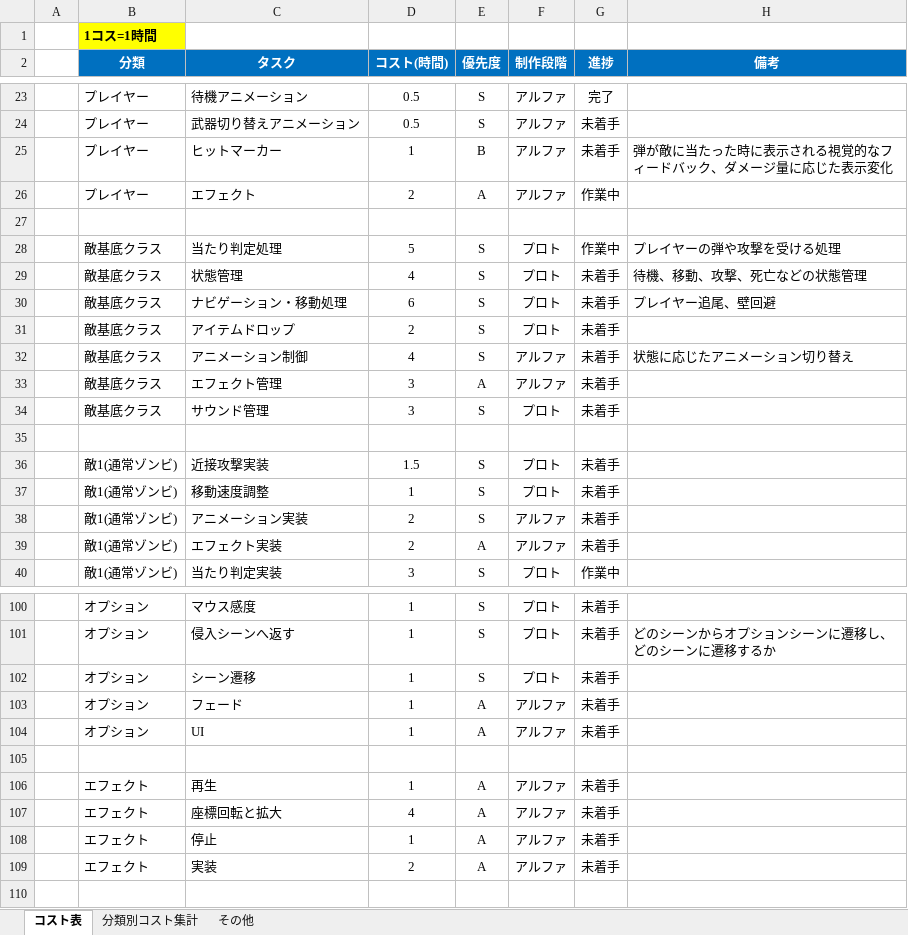
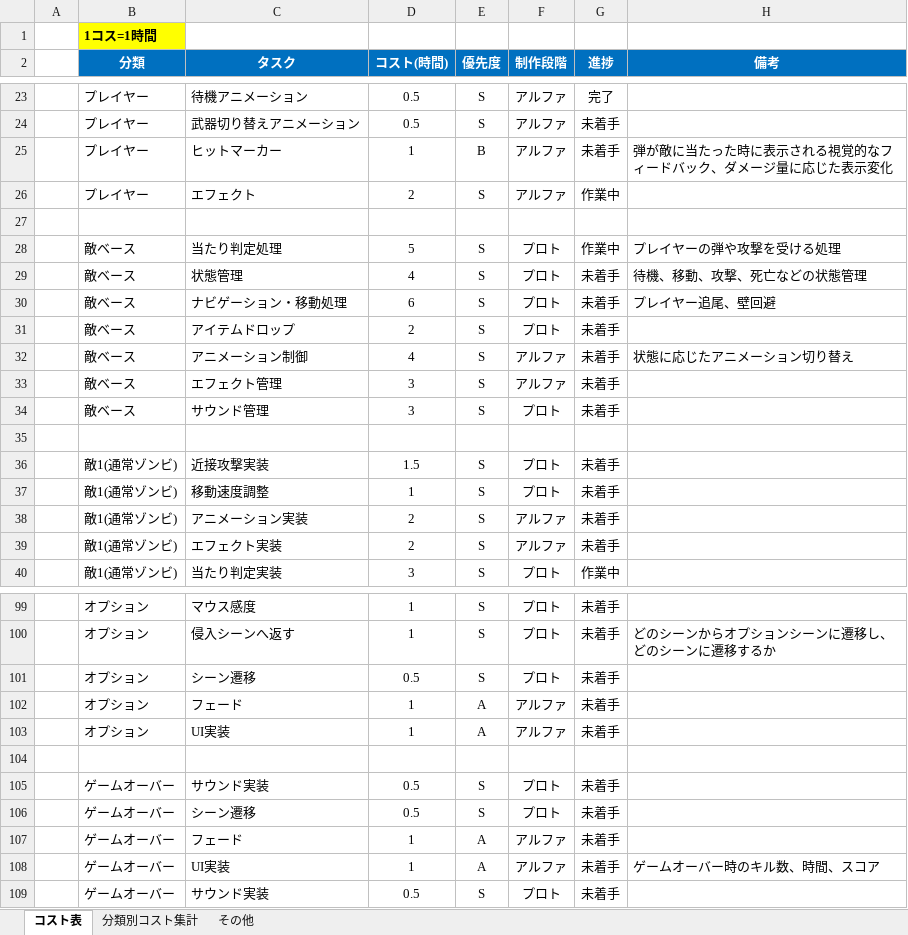
Before and after one commit to meronpanun/MyGame3D2, an Excel workbook: ゾンビシューターゲームコスト表.xlsx, sheet コスト表, drawn as a sheet; only a part is shown, gaps mark what is left out; values as stored, in another font and other column widths than the file's, no borders; removed rows and columns are numbered as before the commit, all else as after; the diff covers the shown part only; the diff names each change by its address in the sheet, - before the commit and + after, or states it on an @@ line.

```diff
--- a/ゾンビシューターゲームコスト表.xlsx (sheet コスト表)
+++ b/ゾンビシューターゲームコスト表.xlsx (sheet コスト表)
-E26 (優先度): A
+E26 (優先度): S
-B28:B34 (分類): 敵基底クラス
+B28:B34 (分類): 敵ベース
-E33 (優先度): A
+E33 (優先度): S
-E39 (優先度): A
+E39 (優先度): S
-D101 (コスト(時間)): 1
+D101 (コスト(時間)): 0.5
-C103 (タスク): UI
+C103 (タスク): UI実装
+row 105:  | ゲームオーバー | サウンド実装 | 0.5 | S | プロト | 未着手
+row 106:  | ゲームオーバー | シーン遷移 | 0.5 | S | プロト | 未着手
-B107 (分類): エフェクト
+B107 (分類): ゲームオーバー
-C107 (タスク): 再生
+C107 (タスク): フェード
-row 107:  | エフェクト | 座標回転と拡大 | 4 | A | アルファ | 未着手
-B108 (分類): エフェクト
+B108 (分類): ゲームオーバー
-C108 (タスク): 停止
+C108 (タスク): UI実装
-H108 (備考): (empty)
+H108 (備考): ゲームオーバー時のキル数、時間、スコア
-row 109:  | エフェクト | 実装 | 2 | A | アルファ | 未着手
+row 109:  | ゲームオーバー | サウンド実装 | 0.5 | S | プロト | 未着手
```
Also changed, not shown: 1 removed row and 25 edited cells elsewhere in this sheet, sheet 分類別コスト集計, sheet その他, formulas that keep their value, 5 other files.
